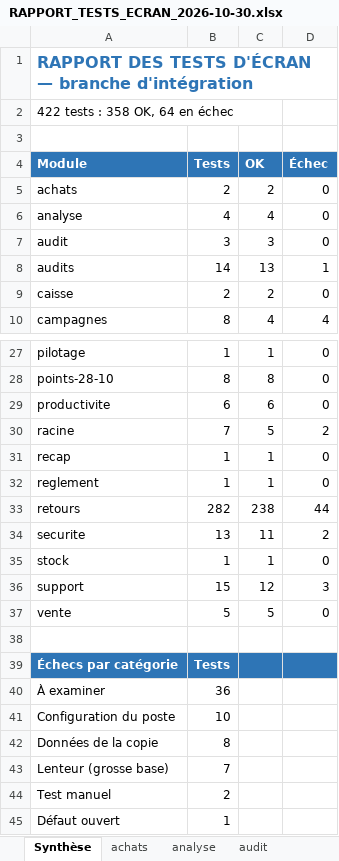
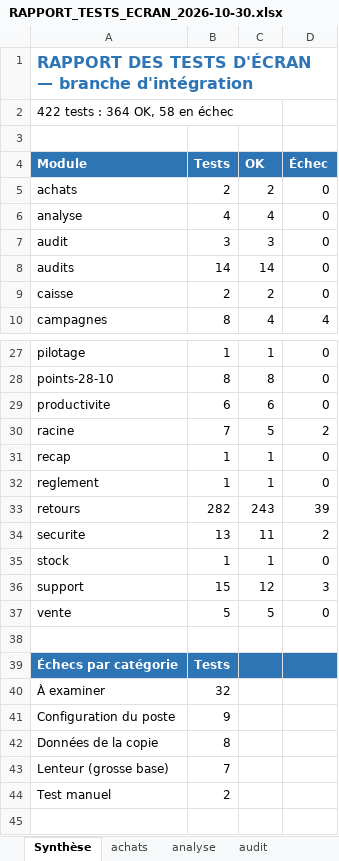
Before and after one commit to airm5500/prestige, an Excel workbook: docs/recette/RAPPORT_TESTS_ECRAN_2026-10-30.xlsx, sheet Synthèse, drawn as a sheet; only a part is shown, gaps mark what is left out; values as stored, in another font and other column widths than the file's, no borders; the diff names each change by its address in the sheet, - before the commit and + after, or states it on an @@ line.

```diff
--- a/docs/recette/RAPPORT_TESTS_ECRAN_2026-10-30.xlsx (sheet Synthèse)
+++ b/docs/recette/RAPPORT_TESTS_ECRAN_2026-10-30.xlsx (sheet Synthèse)
-A2 (Module): 422 tests : 358 OK, 64 en échec
+A2 (Module): 422 tests : 364 OK, 58 en échec
-C8 (OK): 13
+C8 (OK): 14
-D8 (Échec): 1
+D8 (Échec): 0
-C33 (OK): 238
+C33 (OK): 243
-D33 (Échec): 44
+D33 (Échec): 39
-B40 (Tests): 36
+B40 (Tests): 32
-B41 (Tests): 10
+B41 (Tests): 9
-row 45: Défaut ouvert | 1
```
Also changed, not shown: sheet retours, sheet audits.
